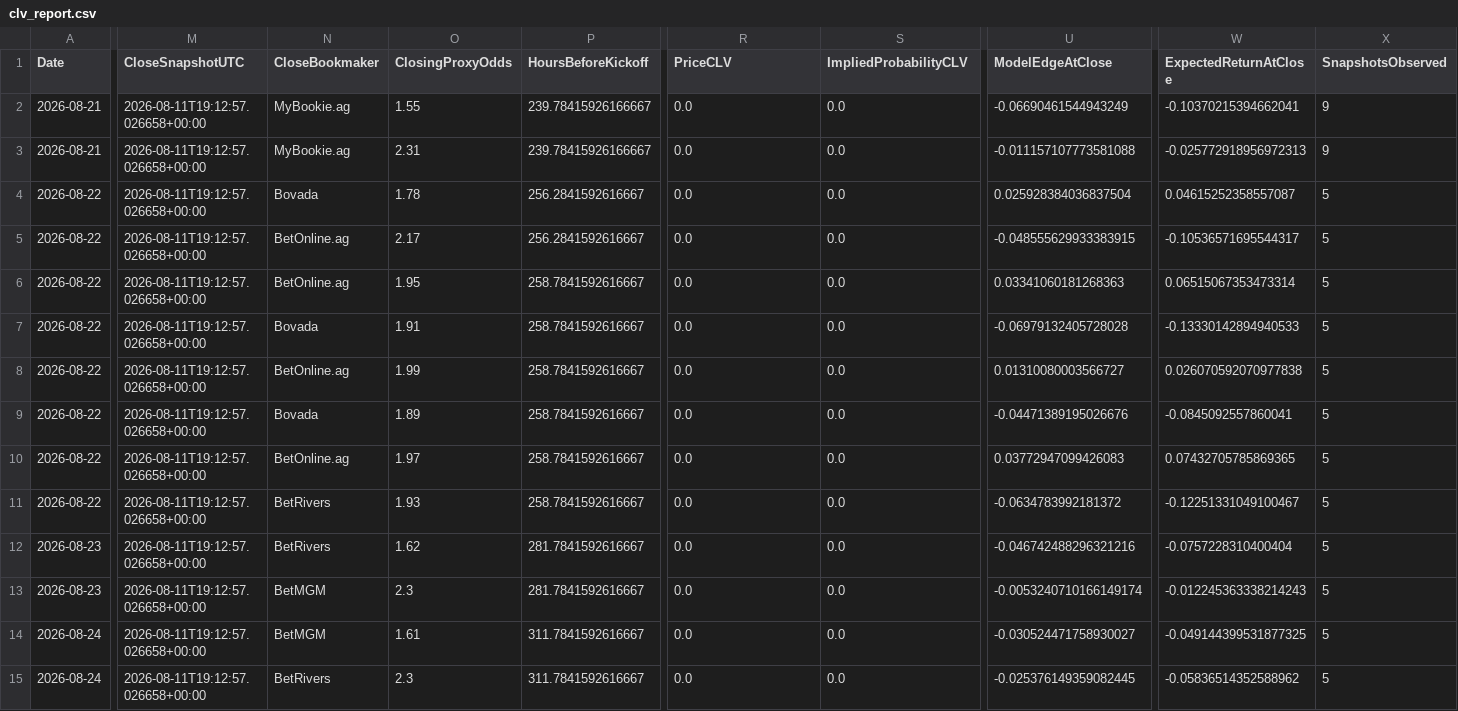
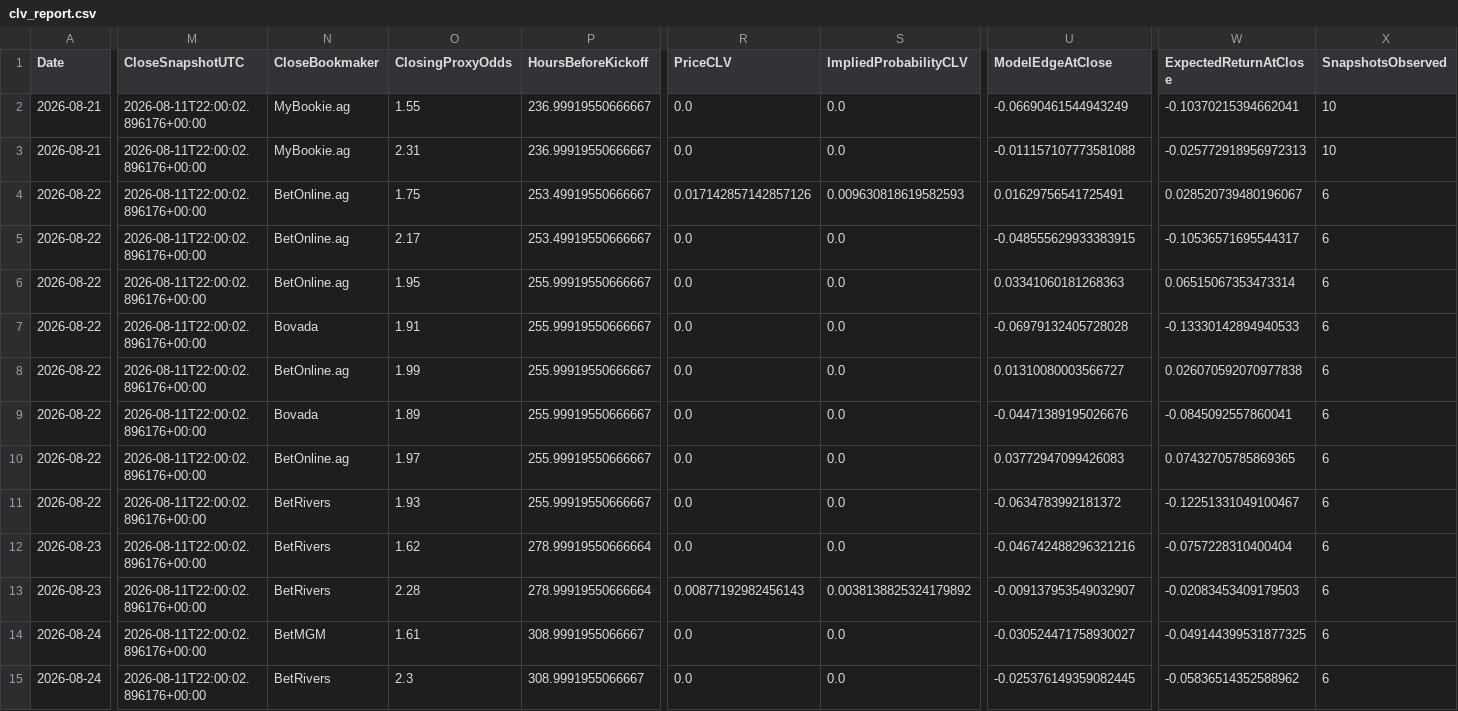
Before and after one commit to mkcesc1988/epl-prediction-engine, a CSV file: data/history/clv_report.csv, drawn as a sheet; only a part is shown, gaps mark what is left out; the diff names each change by its address in the sheet, - before the commit and + after, or states it on an @@ line.

```diff
--- a/data/history/clv_report.csv
+++ b/data/history/clv_report.csv
-M2:M15 (CloseSnapshotUTC): 2026-08-11T19:12:57.026658+00:00
+M2:M15 (CloseSnapshotUTC): 2026-08-11T22:00:02.896176+00:00
-P2:P3 (HoursBeforeKickoff): 239.78415926166667
+P2:P3 (HoursBeforeKickoff): 236.99919550666667
-X2:X3 (SnapshotsObserved): 9
+X2:X3 (SnapshotsObserved): 10
-N4 (CloseBookmaker): Bovada
+N4 (CloseBookmaker): BetOnline.ag
-O4 (ClosingProxyOdds): 1.78
+O4 (ClosingProxyOdds): 1.75
-P4:P5 (HoursBeforeKickoff): 256.2841592616667
+P4:P5 (HoursBeforeKickoff): 253.49919550666667
-R4 (PriceCLV): 0.0
+R4 (PriceCLV): 0.017142857142857126
-S4 (ImpliedProbabilityCLV): 0.0
+S4 (ImpliedProbabilityCLV): 0.009630818619582593
-U4 (ModelEdgeAtClose): 0.025928384036837504
+U4 (ModelEdgeAtClose): 0.01629756541725491
-W4 (ExpectedReturnAtClose): 0.04615252358557087
+W4 (ExpectedReturnAtClose): 0.028520739480196067
-X4:X15 (SnapshotsObserved): 5
+X4:X15 (SnapshotsObserved): 6
-P6:P11 (HoursBeforeKickoff): 258.7841592616667
+P6:P11 (HoursBeforeKickoff): 255.99919550666667
-P12:P13 (HoursBeforeKickoff): 281.7841592616667
+P12:P13 (HoursBeforeKickoff): 278.99919550666664
-N13 (CloseBookmaker): BetMGM
+N13 (CloseBookmaker): BetRivers
-O13 (ClosingProxyOdds): 2.3
+O13 (ClosingProxyOdds): 2.28
-R13 (PriceCLV): 0.0
+R13 (PriceCLV): 0.00877192982456143
-S13 (ImpliedProbabilityCLV): 0.0
+S13 (ImpliedProbabilityCLV): 0.0038138825324179892
-U13 (ModelEdgeAtClose): -0.0053240710166149174
+U13 (ModelEdgeAtClose): -0.009137953549032907
-W13 (ExpectedReturnAtClose): -0.012245363338214243
+W13 (ExpectedReturnAtClose): -0.02083453409179503
-P14:P15 (HoursBeforeKickoff): 311.7841592616667
+P14:P15 (HoursBeforeKickoff): 308.9991955066667
```
Also changed, not shown: data/history/prediction_history.csv, 5 other files.
